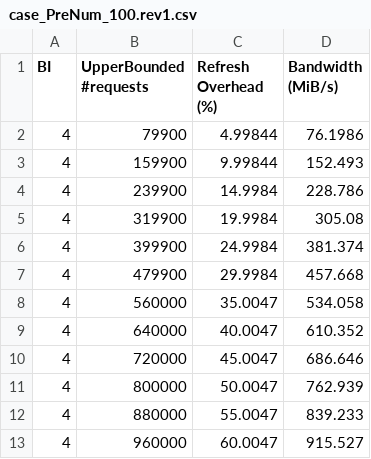
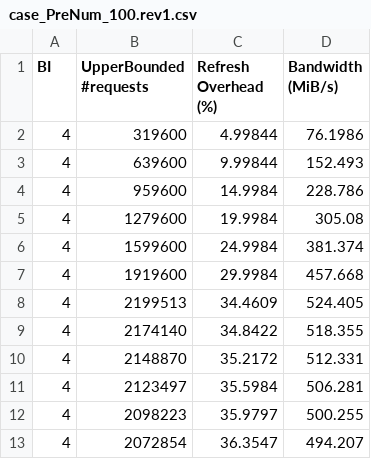
Before and after one commit to tsengs0/DRAM_AdaptiveRefresh, a CSV file: AmortisingImpRefresh/case_PreNum_100.rev1.csv, drawn as a sheet.

```diff
--- a/AmortisingImpRefresh/case_PreNum_100.rev1.csv
+++ b/AmortisingImpRefresh/case_PreNum_100.rev1.csv
@@ -1,13 +1,13 @@
 BI, UpperBounded #requests, Refresh Overhead (%), Bandwidth (MiB/s)
-4,79900,4.99844,76.1986
-4,159900,9.99844,152.493
-4,239900,14.9984,228.786
-4,319900,19.9984,305.08
-4,399900,24.9984,381.374
-4,479900,29.9984,457.668
-4,560000,35.0047,534.058
-4,640000,40.0047,610.352
-4,720000,45.0047,686.646
-4,800000,50.0047,762.939
-4,880000,55.0047,839.233
-4,960000,60.0047,915.527
+4,319600,4.99844,76.1986
+4,639600,9.99844,152.493
+4,959600,14.9984,228.786
+4,1279600,19.9984,305.08
+4,1599600,24.9984,381.374
+4,1919600,29.9984,457.668
+4,2199513,34.4609,524.405
+4,2174140,34.8422,518.355
+4,2148870,35.2172,512.331
+4,2123497,35.5984,506.281
+4,2098223,35.9797,500.255
+4,2072854,36.3547,494.207
```
Also changed, not shown: AmortisingImpRefresh/case_PreNum_1.rev1.csv, AmortisingImpRefresh/case_PreNum_4.rev1.csv, 13 other files.
